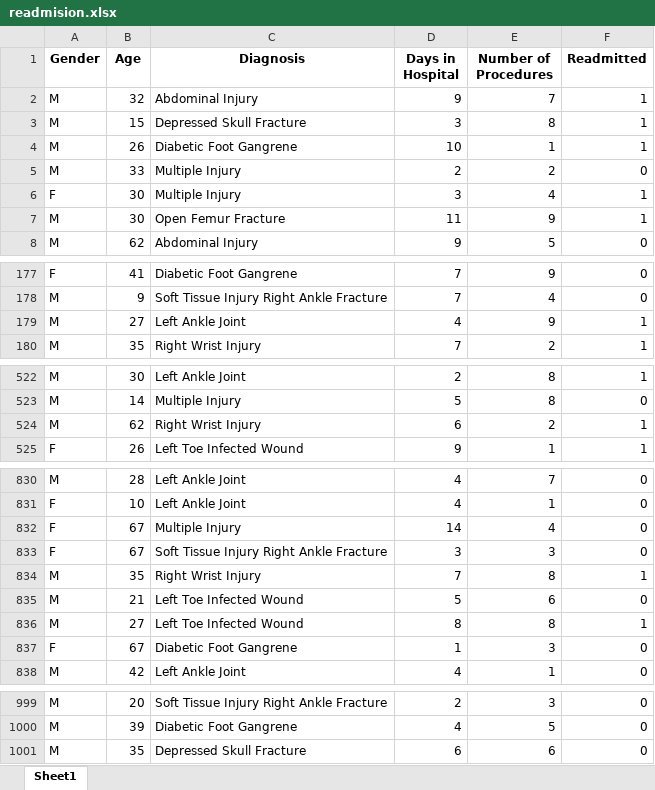
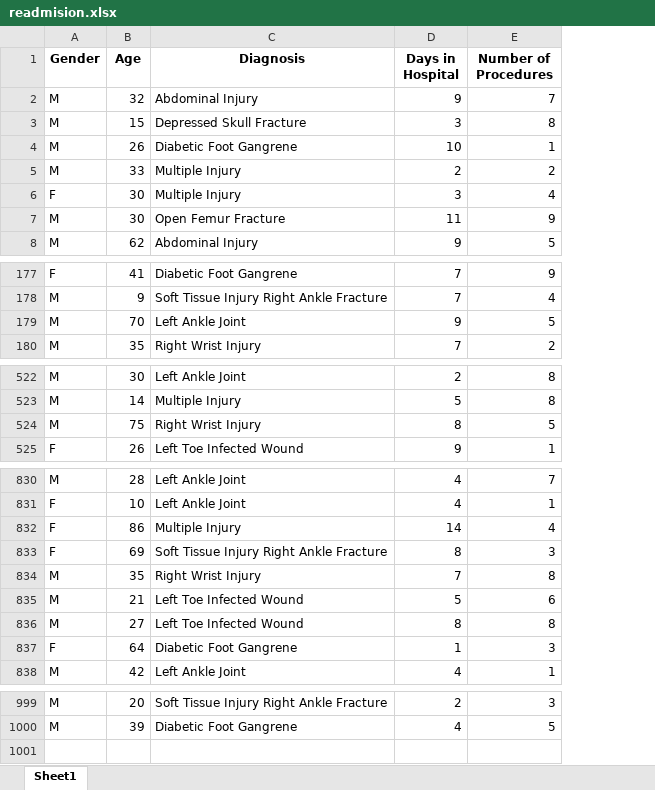
Before and after one commit to Faysal-Maxamed/Final-project, an Excel workbook: machine/readmision.xlsx, sheet Sheet1, drawn as a sheet; only a part is shown, gaps mark what is left out; values as stored, in another font and other column widths than the file's, no borders; the diff covers the shown part only; the diff names each change by its address in the sheet, - before the commit and + after, or states it on an @@ line.

```diff
--- a/machine/readmision.xlsx (sheet Sheet1)
+++ b/machine/readmision.xlsx (sheet Sheet1)
-column F (Readmitted), rows 2-8: 1 | 1 | 1 | 0 | 1 | 1 | 0; rows 177-180: 0 | 0 | 1 | 1; rows 522-525: 1 | 0 | 1 | 1; rows 830-838: 0 | 0 | 0 | 0 | 1 | 0 | 1 | 0 | 0; rows 999-1000: 0 | 0
-B179 (Age): 27
+B179 (Age): 70
-D179 (Days in Hospital): 4
+D179 (Days in Hospital): 9
-E179 (Number of Procedures): 9
+E179 (Number of Procedures): 5
-B524 (Age): 62
+B524 (Age): 75
-D524 (Days in Hospital): 6
+D524 (Days in Hospital): 8
-E524 (Number of Procedures): 2
+E524 (Number of Procedures): 5
-B832 (Age): 67
+B832 (Age): 86
-B833 (Age): 67
+B833 (Age): 69
-D833 (Days in Hospital): 3
+D833 (Days in Hospital): 8
-B837 (Age): 67
+B837 (Age): 64
-row 1001: M | 35 | Depressed Skull Fracture | 6 | 6 | 0
```
Also changed, not shown: 31 edited cells elsewhere in this sheet, 5 other files.
